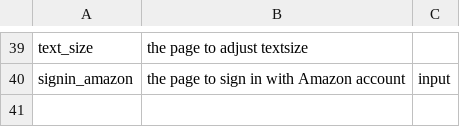
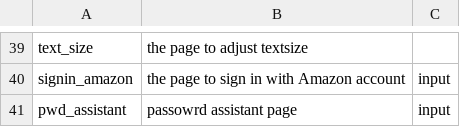
Before and after one commit to felicitia/UsageTesting-Repo, a CSV file: IR/screen_ir.csv, drawn as a sheet; only a part is shown, gaps mark what is left out; the diff names each change by its address in the sheet, - before the commit and + after, or states it on an @@ line.

Commit message:
Update screen_ir.csv

```diff
--- a/IR/screen_ir.csv
+++ b/IR/screen_ir.csv
+row 41: pwd_assistant | passowrd assistant page | input
```
